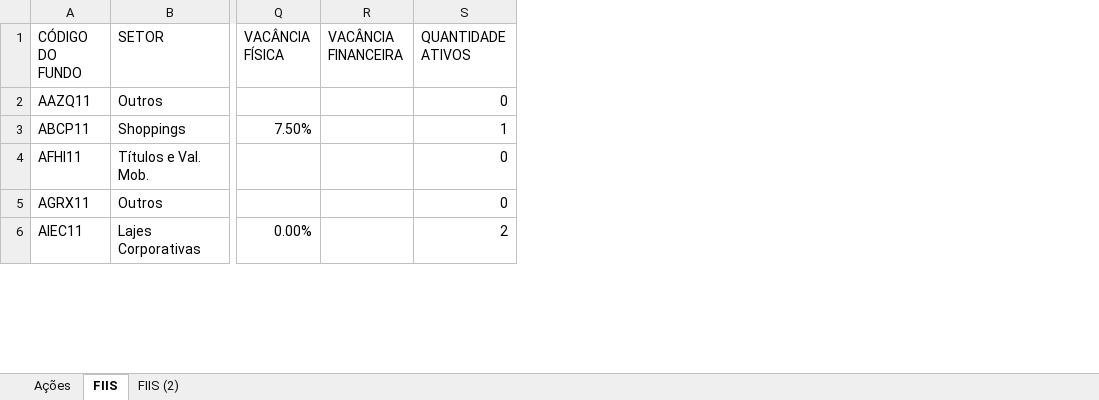
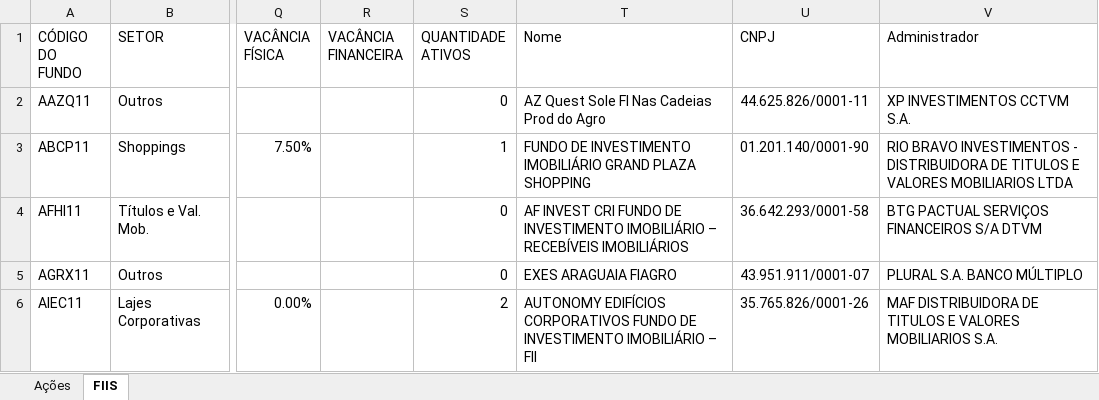
Before and after one commit to EduardoSampaio/infoinvestbr, an Excel workbook: src/infoinvestbr/src/analise/rendavariavel.xlsx, sheet FIIS, drawn as a sheet; only a part is shown, gaps mark what is left out; values as stored, in another font and other column widths than the file's, no borders; the diff covers the shown part only; the diff names each change by its address in the sheet, - before the commit and + after, or states it on an @@ line.

```diff
--- a/src/infoinvestbr/src/analise/rendavariavel.xlsx (sheet FIIS)
+++ b/src/infoinvestbr/src/analise/rendavariavel.xlsx (sheet FIIS)
-sheet tab: FIIS (2)
+column T (Nome), rows 2-6: AZ Quest Sole FI Nas Cadeias Prod do Agro | FUNDO DE INVESTIMENTO IMOBILIÁRIO GRAND PLAZA SHOPPING | AF INVEST CRI FUNDO DE INVESTIMENTO IMOBILIÁRIO – RECEBÍVEIS IMOBILIÁRIOS | EXES ARAGUAIA FIAGRO | AUTONOMY EDIFÍCIOS CORPORATIVOS FUNDO DE INVESTIMENTO IMOBILIÁRIO – FII
+column U (CNPJ), rows 2-6: 44.625.826/0001-11 | 01.201.140/0001-90 | 36.642.293/0001-58 | 43.951.911/0001-07 | 35.765.826/0001-26
+column V (Administrador), rows 2-6: XP INVESTIMENTOS CCTVM S.A. | RIO BRAVO INVESTIMENTOS - DISTRIBUIDORA DE TITULOS E VALORES MOBILIARIOS LTDA | BTG PACTUAL SERVIÇOS FINANCEIROS S/A DTVM | PLURAL S.A. BANCO MÚLTIPLO | MAF DISTRIBUIDORA DE TITULOS E VALORES MOBILIARIOS S.A.
```
Also changed, not shown: 2 removed rows elsewhere in this sheet, sheet Ações, hidden cells, 10 other files.
